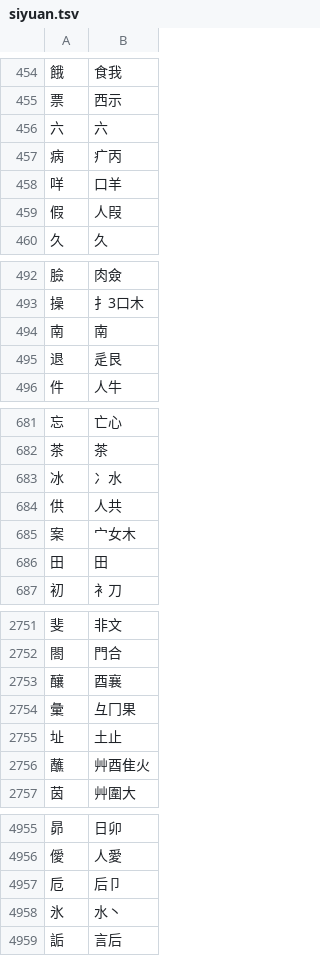
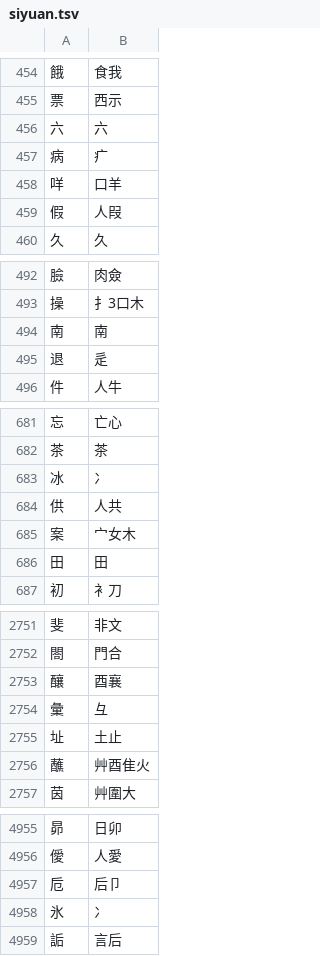
Before and after one commit to chenlin014/xinzheng, a TSV file: zg-scheme/siyuan/siyuan.tsv, drawn as a sheet; only a part is shown, gaps mark what is left out; the diff covers the shown part only.

```diff
--- a/zg-scheme/siyuan/siyuan.tsv
+++ b/zg-scheme/siyuan/siyuan.tsv
@@ -456,3 +456,3 @@
 六	六
-病	疒丙
+病	疒
 咩	口羊
@@ -494,3 +494,3 @@
 南	南
-退	辵艮
+退	辵
 件	人牛
@@ -682,3 +682,3 @@
 茶	茶
-冰	冫水
+冰	冫
 供	人共
@@ -2753,3 +2753,3 @@
 釀	酉襄
-彙	彑冂果
+彙	彑
 址	土止
@@ -4957,3 +4957,3 @@
 卮	后卩
-氷	水丶
+氷	冫
 詬	言后
```
Also changed, not shown: 7 edited cells elsewhere in this file, frequency/zone/siyuan.tsv, frequency/zone/xingyi-jt.tsv, 8 other files.
